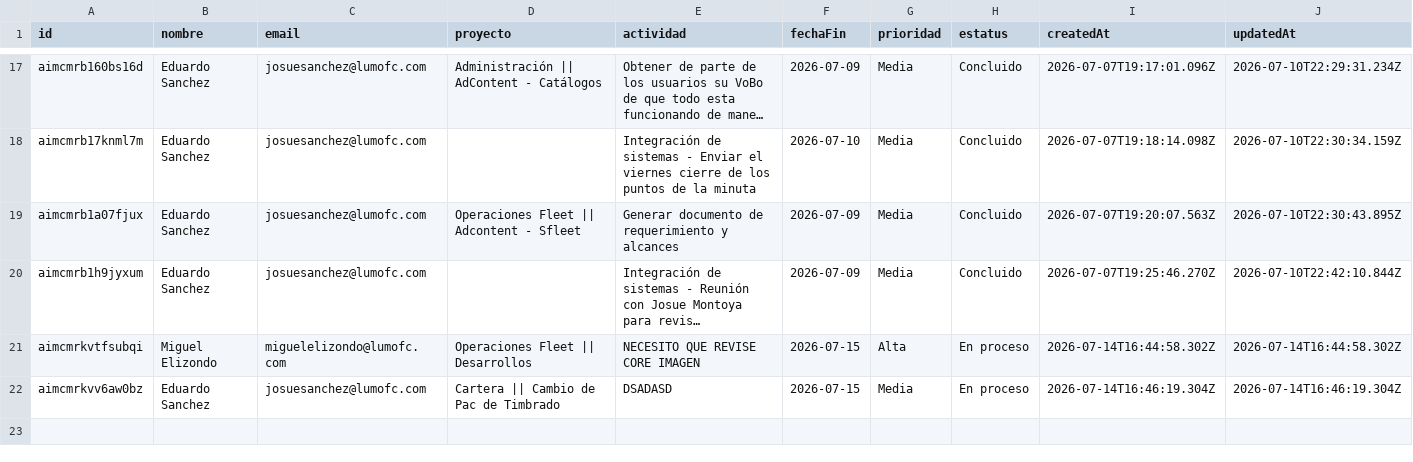
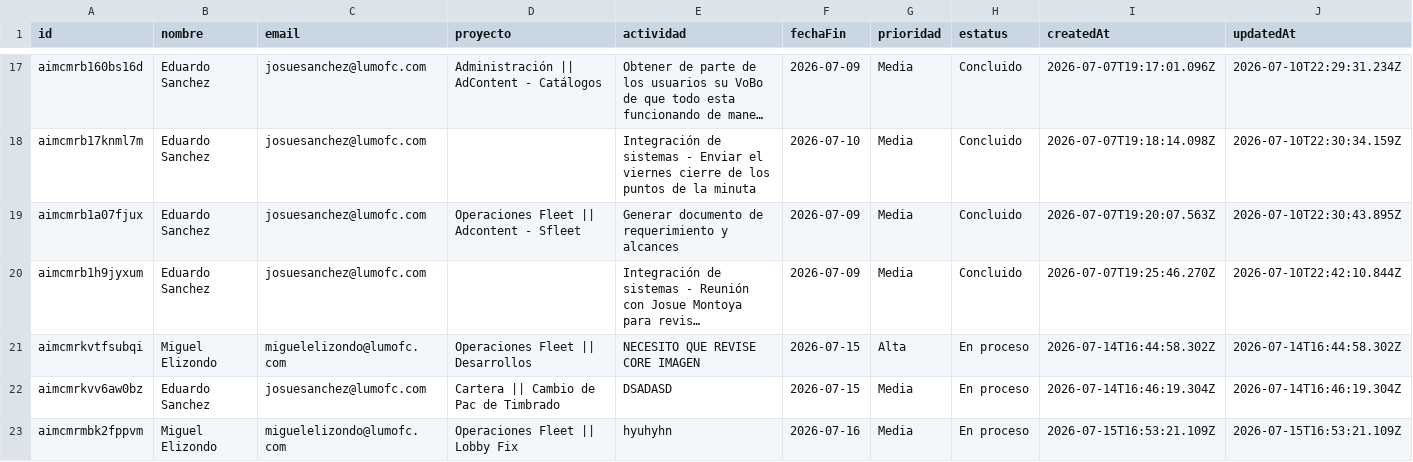
Before and after one commit to DTI-Dashboard/Proyectos, a CSV file: actividades_imc.csv, drawn as a sheet; only a part is shown, gaps mark what is left out; long unchanged cells end in …; the diff names each change by its address in the sheet, - before the commit and + after, or states it on an @@ line.

Commit message:
backup: actividades_imc.csv actualizado desde dashboard

```diff
--- a/actividades_imc.csv
+++ b/actividades_imc.csv
+row 23: aimcmrmbk2fppvm | Miguel Elizondo | miguelelizondo@lumofc.com | Operaciones Fleet || Lobby Fix | hyuhyhn | 2026-07-16 | Media | En proceso | 2026-07-15T16:53:21.109Z | 2026-07-15T16:53:21.109Z
```
